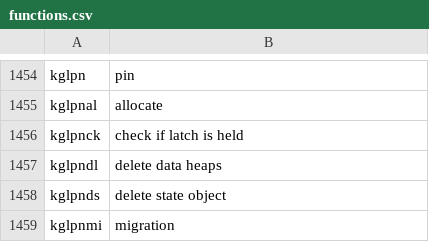
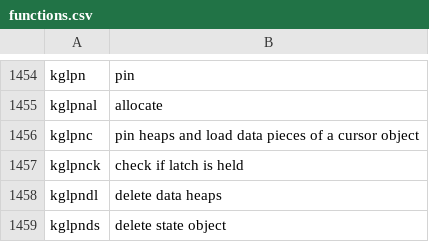
Before and after one commit to skoehler-soocs/ora_db_func_anno, a CSV file: functions.csv, drawn as a sheet; only a part is shown, gaps mark what is left out; the shorter side is filled out with more unchanged rows.

Commit message:
update

```diff
--- a/functions.csv
+++ b/functions.csv
@@ -1455,2 +1455,3 @@ kglpn|pin
 kglpnal|allocate
+kglpnc|pin heaps and load data pieces of a cursor object
 kglpnck|check if latch is held
```
